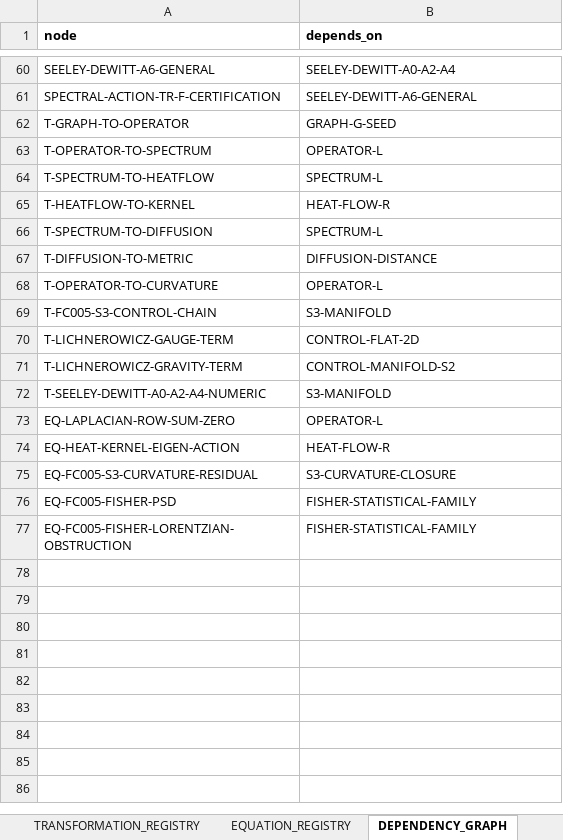
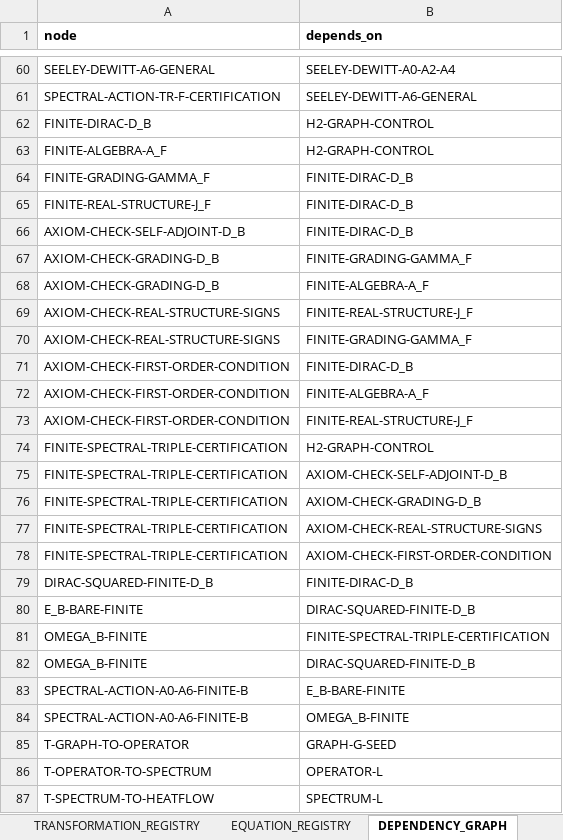
Before and after one commit to BLZIX989/SEIT, an Excel workbook: Master Calculation Workbook.xlsx, sheet DEPENDENCY_GRAPH, drawn as a sheet; only a part is shown, gaps mark what is left out; the shorter side is filled out with more unchanged rows; values as stored, in another font and other column widths than the file's, no borders; the diff covers the shown part only; the diff names each change by its address in the sheet, - before the commit and + after, or states it on an @@ line.

```diff
--- a/Master Calculation Workbook.xlsx (sheet DEPENDENCY_GRAPH)
+++ b/Master Calculation Workbook.xlsx (sheet DEPENDENCY_GRAPH)
+row 62: FINITE-DIRAC-D_B | H2-GRAPH-CONTROL
+row 63: FINITE-ALGEBRA-A_F | H2-GRAPH-CONTROL
+row 64: FINITE-GRADING-GAMMA_F | FINITE-DIRAC-D_B
+row 65: FINITE-REAL-STRUCTURE-J_F | FINITE-DIRAC-D_B
+row 66: AXIOM-CHECK-SELF-ADJOINT-D_B | FINITE-DIRAC-D_B
+row 67: AXIOM-CHECK-GRADING-D_B | FINITE-GRADING-GAMMA_F
+row 68: AXIOM-CHECK-GRADING-D_B | FINITE-ALGEBRA-A_F
+row 69: AXIOM-CHECK-REAL-STRUCTURE-SIGNS | FINITE-REAL-STRUCTURE-J_F
+row 70: AXIOM-CHECK-REAL-STRUCTURE-SIGNS | FINITE-GRADING-GAMMA_F
+row 71: AXIOM-CHECK-FIRST-ORDER-CONDITION | FINITE-DIRAC-D_B
+row 72: AXIOM-CHECK-FIRST-ORDER-CONDITION | FINITE-ALGEBRA-A_F
+row 73: AXIOM-CHECK-FIRST-ORDER-CONDITION | FINITE-REAL-STRUCTURE-J_F
+row 74: FINITE-SPECTRAL-TRIPLE-CERTIFICATION | H2-GRAPH-CONTROL
+row 75: FINITE-SPECTRAL-TRIPLE-CERTIFICATION | AXIOM-CHECK-SELF-ADJOINT-D_B
+row 76: FINITE-SPECTRAL-TRIPLE-CERTIFICATION | AXIOM-CHECK-GRADING-D_B
+row 77: FINITE-SPECTRAL-TRIPLE-CERTIFICATION | AXIOM-CHECK-REAL-STRUCTURE-SIGNS
+row 78: FINITE-SPECTRAL-TRIPLE-CERTIFICATION | AXIOM-CHECK-FIRST-ORDER-CONDITION
+row 79: DIRAC-SQUARED-FINITE-D_B | FINITE-DIRAC-D_B
+row 80: E_B-BARE-FINITE | DIRAC-SQUARED-FINITE-D_B
+row 81: OMEGA_B-FINITE | FINITE-SPECTRAL-TRIPLE-CERTIFICATION
+row 82: OMEGA_B-FINITE | DIRAC-SQUARED-FINITE-D_B
+row 83: SPECTRAL-ACTION-A0-A6-FINITE-B | E_B-BARE-FINITE
+row 84: SPECTRAL-ACTION-A0-A6-FINITE-B | OMEGA_B-FINITE
```
Also changed, not shown: 5 added rows elsewhere in this sheet, sheet PROVENANCE, sheet OBJECT_REGISTRY, sheet STATUS_MATRIX, sheet ASSUMPTIONS, sheet TRANSFORMATION_REGISTRY, sheet PROOFS, 4 more sheets, 25 other files.
